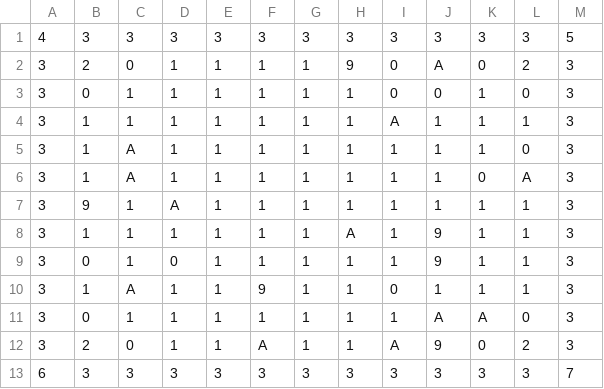
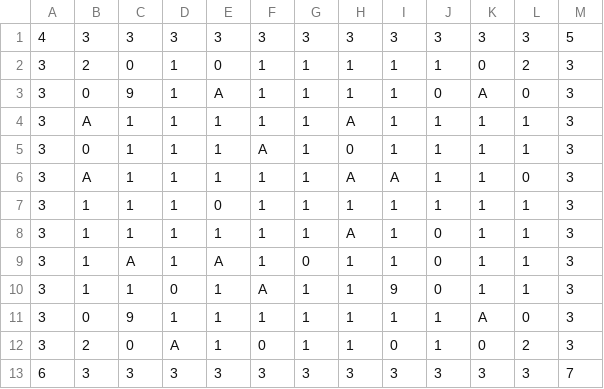
Before and after one commit to Arcahub/Bomberman, a CSV file: assets/maps/newMap.csv, drawn as a sheet.

```diff
--- a/assets/maps/newMap.csv
+++ b/assets/maps/newMap.csv
@@ -1,13 +1,13 @@
 4,3,3,3,3,3,3,3,3,3,3,3,5
-3,2,0,1,1,1,1,9,0,A,0,2,3
-3,0,1,1,1,1,1,1,0,0,1,0,3
-3,1,1,1,1,1,1,1,A,1,1,1,3
-3,1,A,1,1,1,1,1,1,1,1,0,3
-3,1,A,1,1,1,1,1,1,1,0,A,3
-3,9,1,A,1,1,1,1,1,1,1,1,3
-3,1,1,1,1,1,1,A,1,9,1,1,3
-3,0,1,0,1,1,1,1,1,9,1,1,3
-3,1,A,1,1,9,1,1,0,1,1,1,3
-3,0,1,1,1,1,1,1,1,A,A,0,3
-3,2,0,1,1,A,1,1,A,9,0,2,3
+3,2,0,1,0,1,1,1,1,1,0,2,3
+3,0,9,1,A,1,1,1,1,0,A,0,3
+3,A,1,1,1,1,1,A,1,1,1,1,3
+3,0,1,1,1,A,1,0,1,1,1,1,3
+3,A,1,1,1,1,1,A,A,1,1,0,3
+3,1,1,1,0,1,1,1,1,1,1,1,3
+3,1,1,1,1,1,1,A,1,0,1,1,3
+3,1,A,1,A,1,0,1,1,0,1,1,3
+3,1,1,0,1,A,1,1,9,0,1,1,3
+3,0,9,1,1,1,1,1,1,1,A,0,3
+3,2,0,A,1,0,1,1,0,1,0,2,3
 6,3,3,3,3,3,3,3,3,3,3,3,7
```
Also changed, not shown: 9 other files.
